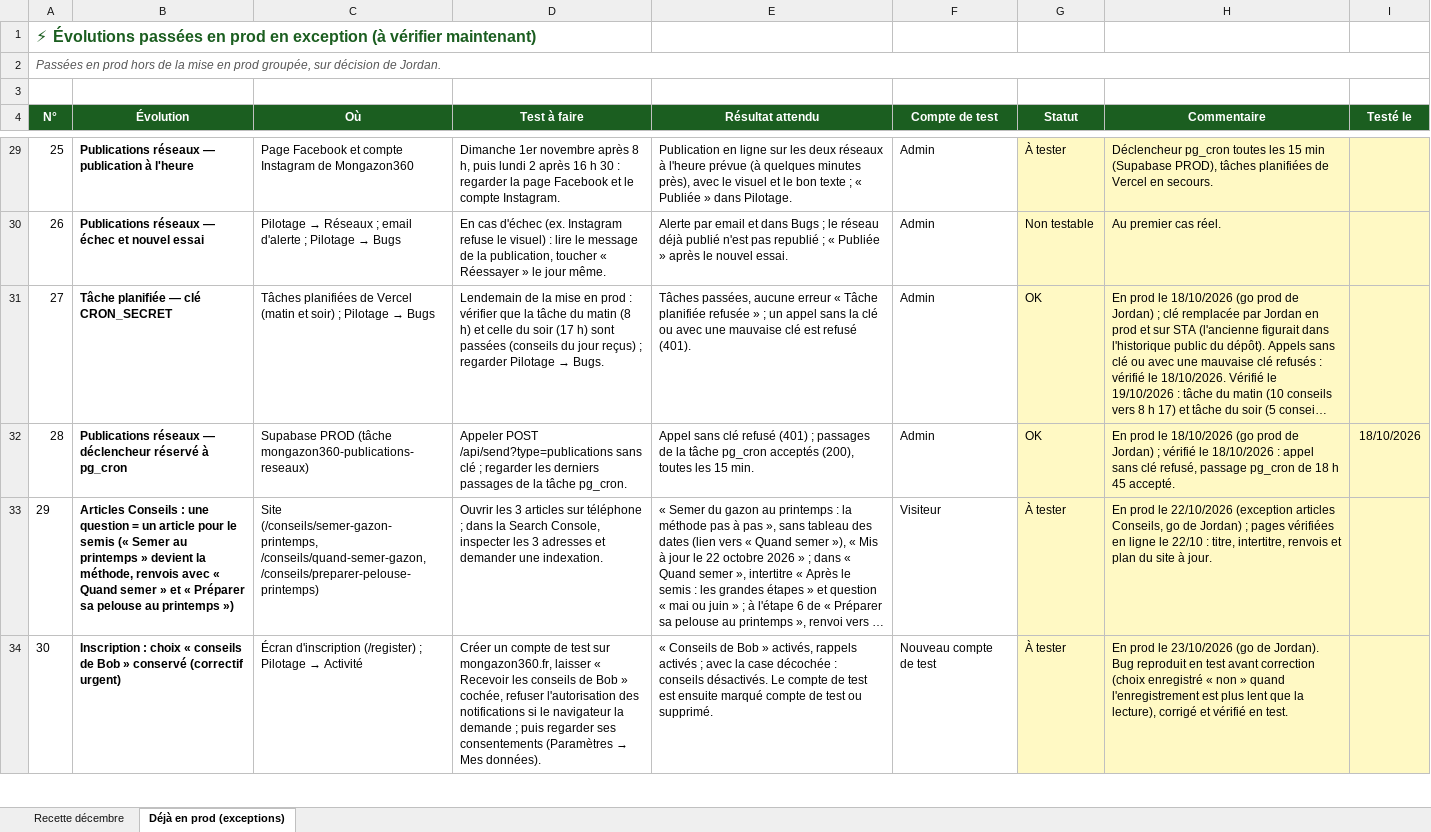
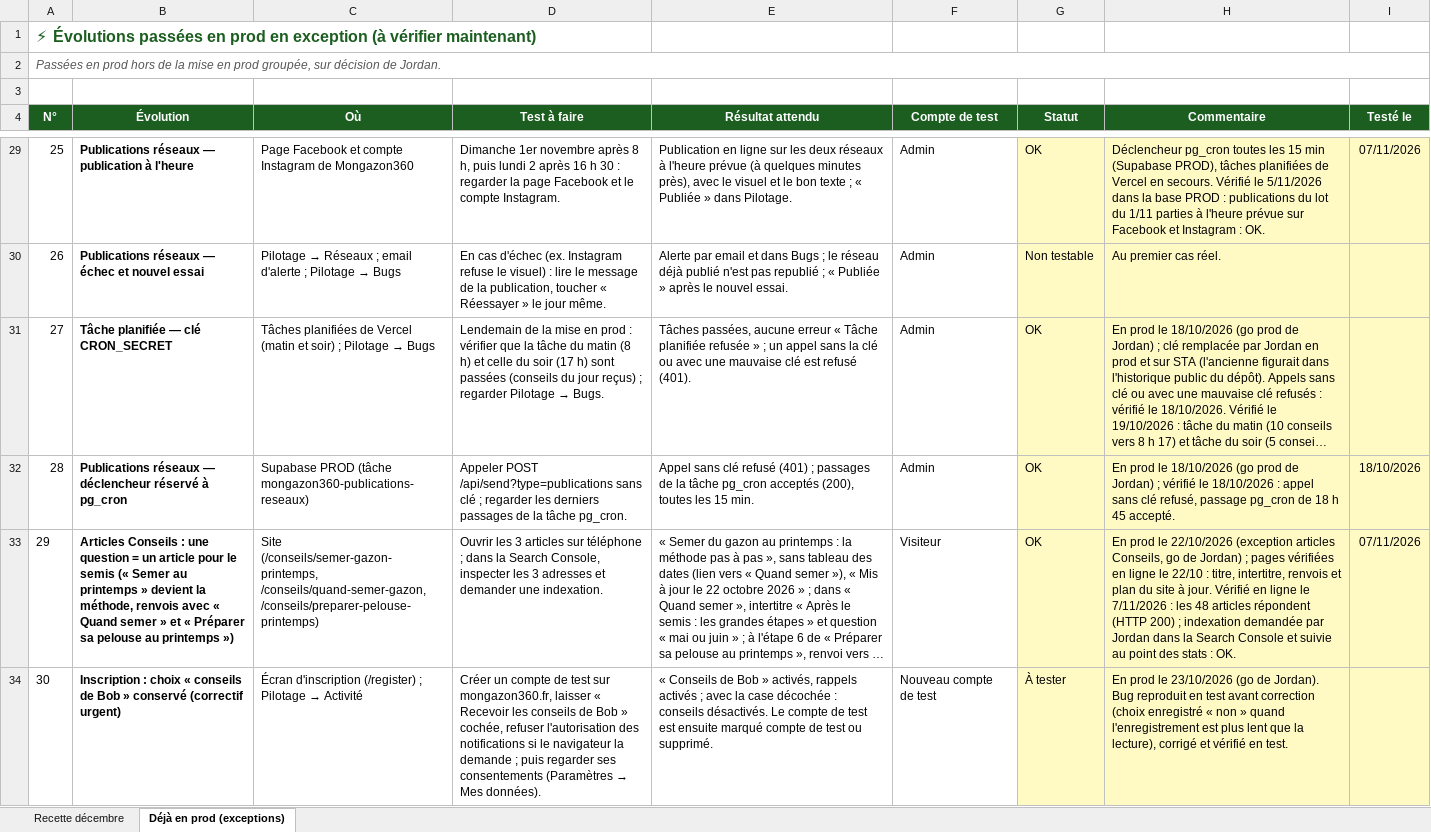
Before and after one commit to Joayilan68/greenkeeper, an Excel workbook: docs/recette/Recette_prod_decembre_2026.xlsx, sheet Déjà en prod (exceptions), drawn as a sheet; only a part is shown, gaps mark what is left out; long unchanged cells end in …; values as stored, in another font and other column widths than the file's, no borders; conditional formats not drawn; the diff covers the shown part only; the diff names each change by its address in the sheet, - before the commit and + after, or states it on an @@ line.

```diff
--- a/docs/recette/Recette_prod_decembre_2026.xlsx (sheet Déjà en prod (exceptions))
+++ b/docs/recette/Recette_prod_decembre_2026.xlsx (sheet Déjà en prod (exceptions))
-G29 (Statut): À tester
+G29 (Statut): OK
-H29 (Commentaire): …en secours.
+H29 (Commentaire): …en secours. Vérifié le 5/11/2026 dans la base PROD : publications du lot du 1/11 parties à l'heure prévue sur Facebook et Instagram : OK.
-I29 (Testé le): (empty)
+I29 (Testé le): 07/11/2026
-G33 (Statut): À tester
+G33 (Statut): OK
-H33 (Commentaire): …à jour.
+H33 (Commentaire): …à jour. Vérifié en ligne le 7/11/2026 : les 48 articles répondent (HTTP 200) ; indexation demandée par Jordan dans la Search Console et suivie au point des stats : OK.
-I33 (Testé le): (empty)
+I33 (Testé le): 07/11/2026
```
Also changed, not shown: 60 edited cells elsewhere in this sheet, 1 other file.
